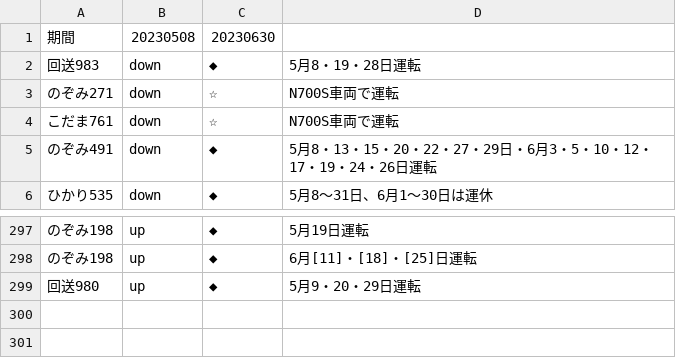
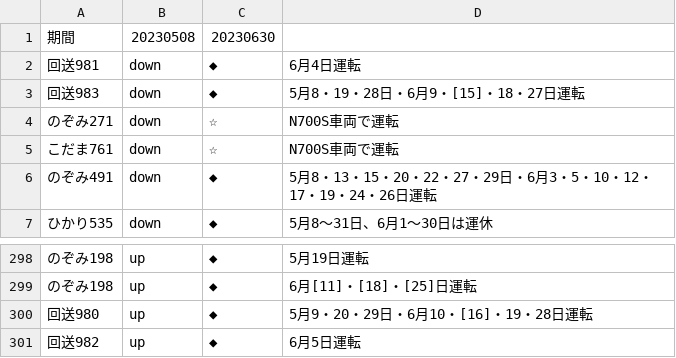
Before and after one commit to togashigg/shinkansen-simulator, a CSV file: shinkansen_simulator/timetable/remarks/230508_230630_remarks.csv, drawn as a sheet; only a part is shown, gaps mark what is left out.

Commit message:
update 230508_230630_remarks.csv for Dr.Yellow's timetable

```diff
--- a/shinkansen_simulator/timetable/remarks/230508_230630_remarks.csv
+++ b/shinkansen_simulator/timetable/remarks/230508_230630_remarks.csv
@@ -1,3 +1,4 @@
 期間,20230508,20230630
-回送983,down,◆,5月8・19・28日運転
+回送981,down,◆,6月4日運転
+回送983,down,◆,5月8・19・28日・6月9・[15]・18・27日運転
 のぞみ271,down,☆,N700S車両で運転
@@ -298,2 +299,3 @@
 のぞみ198,up,◆,6月[11]・[18]・[25]日運転
-回送980,up,◆,5月9・20・29日運転
+回送980,up,◆,5月9・20・29日・6月10・[16]・19・28日運転
+回送982,up,◆,6月5日運転
```
